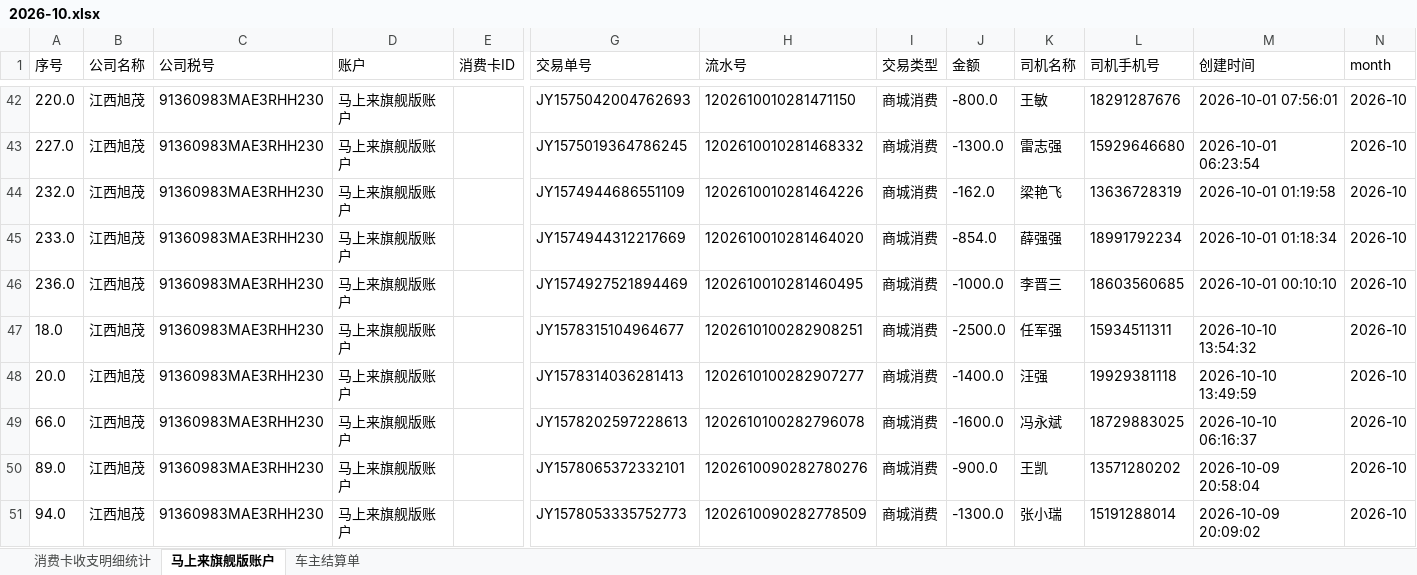
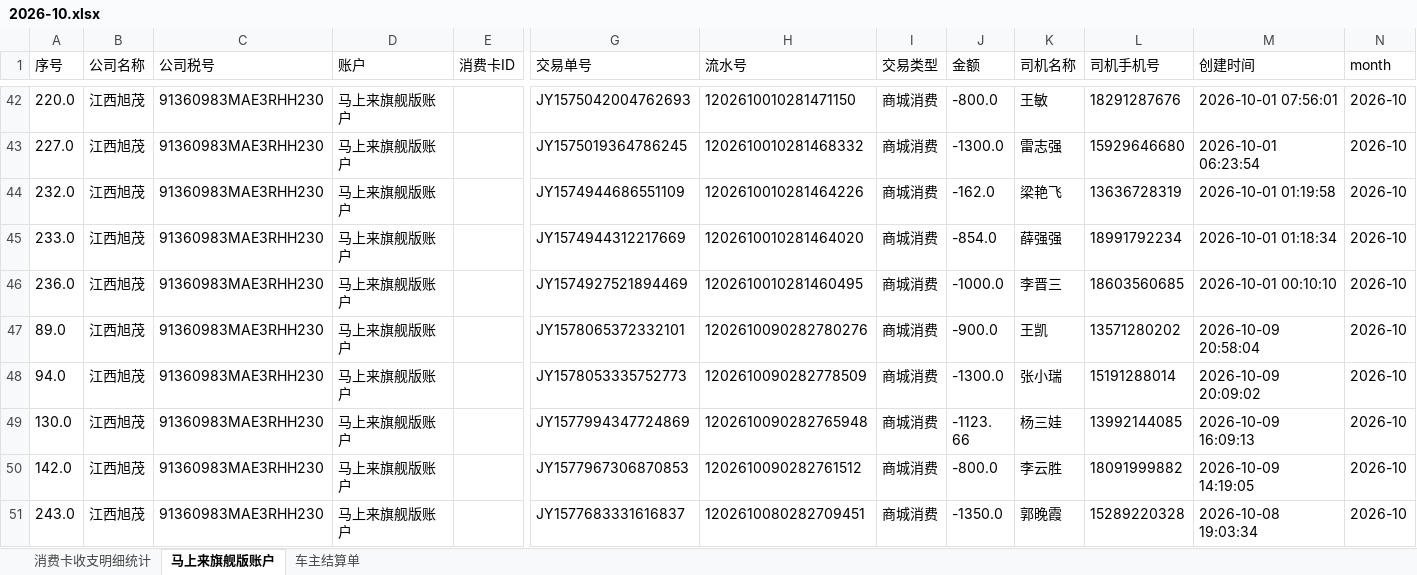
Before and after one commit to zhaoziwei11/workbench, an Excel workbook: exports/2026-10.xlsx, sheet 马上来旗舰版账户, drawn as a sheet; only a part is shown, gaps mark what is left out; the shorter side is filled out with more unchanged rows; values as stored, in another font and other column widths than the file's, no borders; rows hold the shown columns only; the diff names each change by its address in the sheet, - before the commit and + after, or states it on an @@ line.

```diff
--- a/exports/2026-10.xlsx (sheet 马上来旗舰版账户)
+++ b/exports/2026-10.xlsx (sheet 马上来旗舰版账户)
-row 47: 18.0 | 江西旭茂 | 91360983MAE3RHH230 | 马上来旗舰版账户 |  | JY1578315104964677 | 1202610100282908251 | 商城消费 | -2500.0 | 任军强 | 15934511311 | 2026-10-10 13:54:32 | 2026-10
-row 48: 20.0 | 江西旭茂 | 91360983MAE3RHH230 | 马上来旗舰版账户 |  | JY1578314036281413 | 1202610100282907277 | 商城消费 | -1400.0 | 汪强 | 19929381118 | 2026-10-10 13:49:59 | 2026-10
-row 49: 66.0 | 江西旭茂 | 91360983MAE3RHH230 | 马上来旗舰版账户 |  | JY1578202597228613 | 1202610100282796078 | 商城消费 | -1600.0 | 冯永斌 | 18729883025 | 2026-10-10 06:16:37 | 2026-10
```
Also changed, not shown: sheet 车主结算单, sheet 消费卡收支明细统计.
